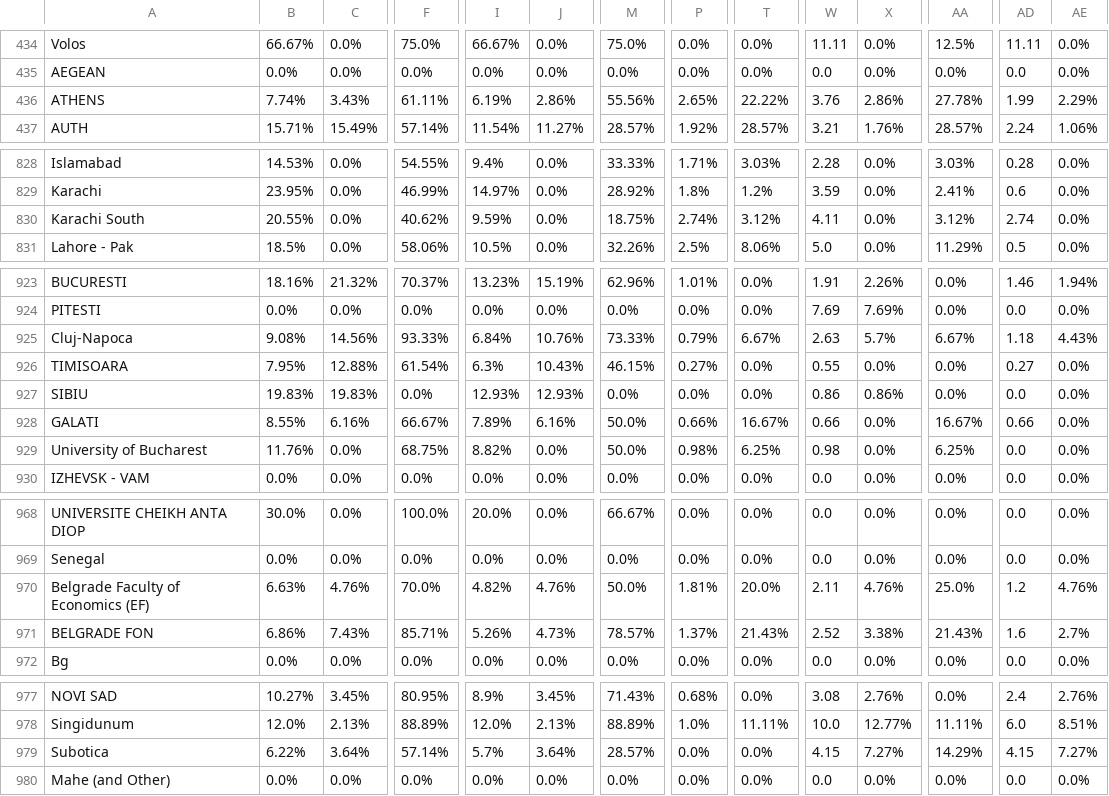
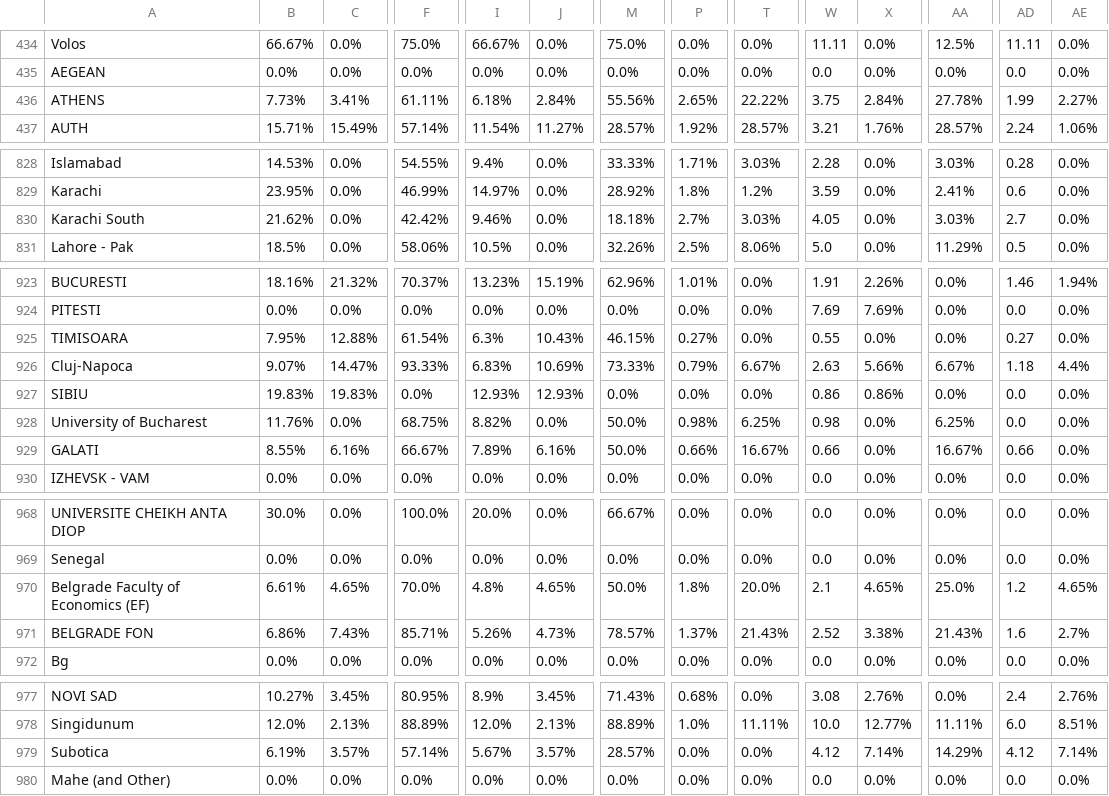
Before and after one commit to AIESEC-LK/data-pipeline, a CSV file: cr_applicant_df.csv, drawn as a sheet; only a part is shown, gaps mark what is left out; removed rows and columns are numbered as before the commit, all else as after; rows hold the shown columns only; the diff covers the shown part only; the diff names each change by its address in the sheet, - before the commit and + after, or states it on an @@ line.

```diff
--- a/cr_applicant_df.csv
+++ b/cr_applicant_df.csv
-B436: 7.74%
+B436: 7.73%
-C436: 3.43%
+C436: 3.41%
-I436: 6.19%
+I436: 6.18%
-J436: 2.86%
+J436: 2.84%
-W436: 3.76
+W436: 3.75
-X436: 2.86%
+X436: 2.84%
-AE436: 2.29%
+AE436: 2.27%
-B830: 20.55%
+B830: 21.62%
-F830: 40.62%
+F830: 42.42%
-I830: 9.59%
+I830: 9.46%
-M830: 18.75%
+M830: 18.18%
-P830: 2.74%
+P830: 2.7%
-T830: 3.12%
+T830: 3.03%
-W830: 4.11
+W830: 4.05
-AA830: 3.12%
+AA830: 3.03%
-AD830: 2.74
+AD830: 2.7
-row 925: Cluj-Napoca | 9.08% | 14.56% | 93.33% | 6.84% | 10.76% | 73.33% | 0.79% | 6.67% | 2.63 | 5.7% | 6.67% | 1.18 | 4.43%
+row 926: Cluj-Napoca | 9.07% | 14.47% | 93.33% | 6.83% | 10.69% | 73.33% | 0.79% | 6.67% | 2.63 | 5.66% | 6.67% | 1.18 | 4.4%
@@ row 929 moved to row 928: University of Bucharest @@
-B970: 6.63%
+B970: 6.61%
-C970: 4.76%
+C970: 4.65%
-I970: 4.82%
+I970: 4.8%
-J970: 4.76%
+J970: 4.65%
-P970: 1.81%
+P970: 1.8%
-W970: 2.11
+W970: 2.1
-X970: 4.76%
+X970: 4.65%
-AE970: 4.76%
+AE970: 4.65%
-B979: 6.22%
+B979: 6.19%
-C979: 3.64%
+C979: 3.57%
-I979: 5.7%
+I979: 5.67%
-J979: 3.64%
+J979: 3.57%
-W979: 4.15
+W979: 4.12
-X979: 7.27%
+X979: 7.14%
-AD979: 4.15
+AD979: 4.12
-AE979: 7.27%
+AE979: 7.14%
```
Also changed, not shown: 52 moved rows and 7 edited cells elsewhere in this file, abs_df.csv, cr_accepted_df.csv, 3 other files.
